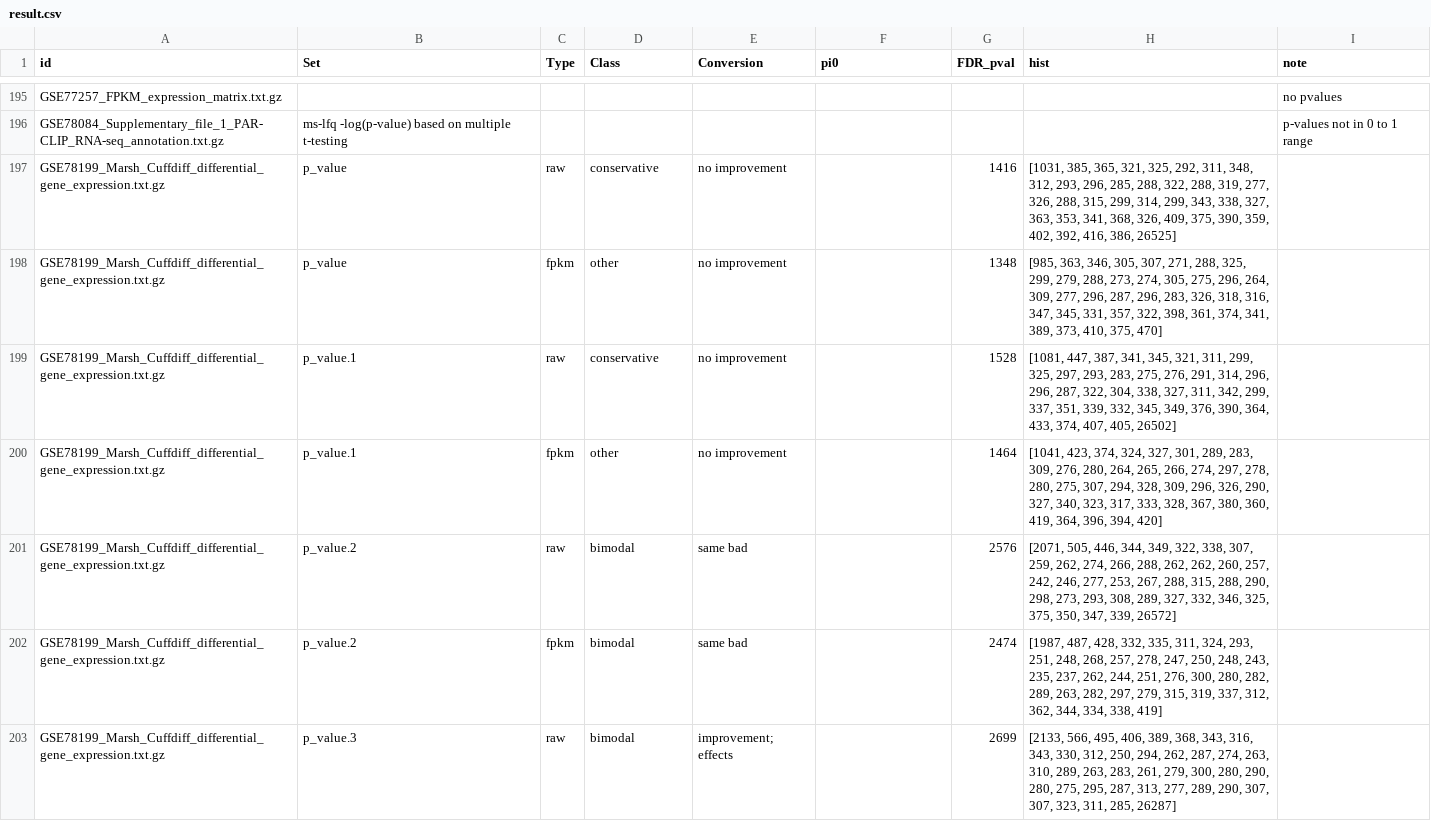
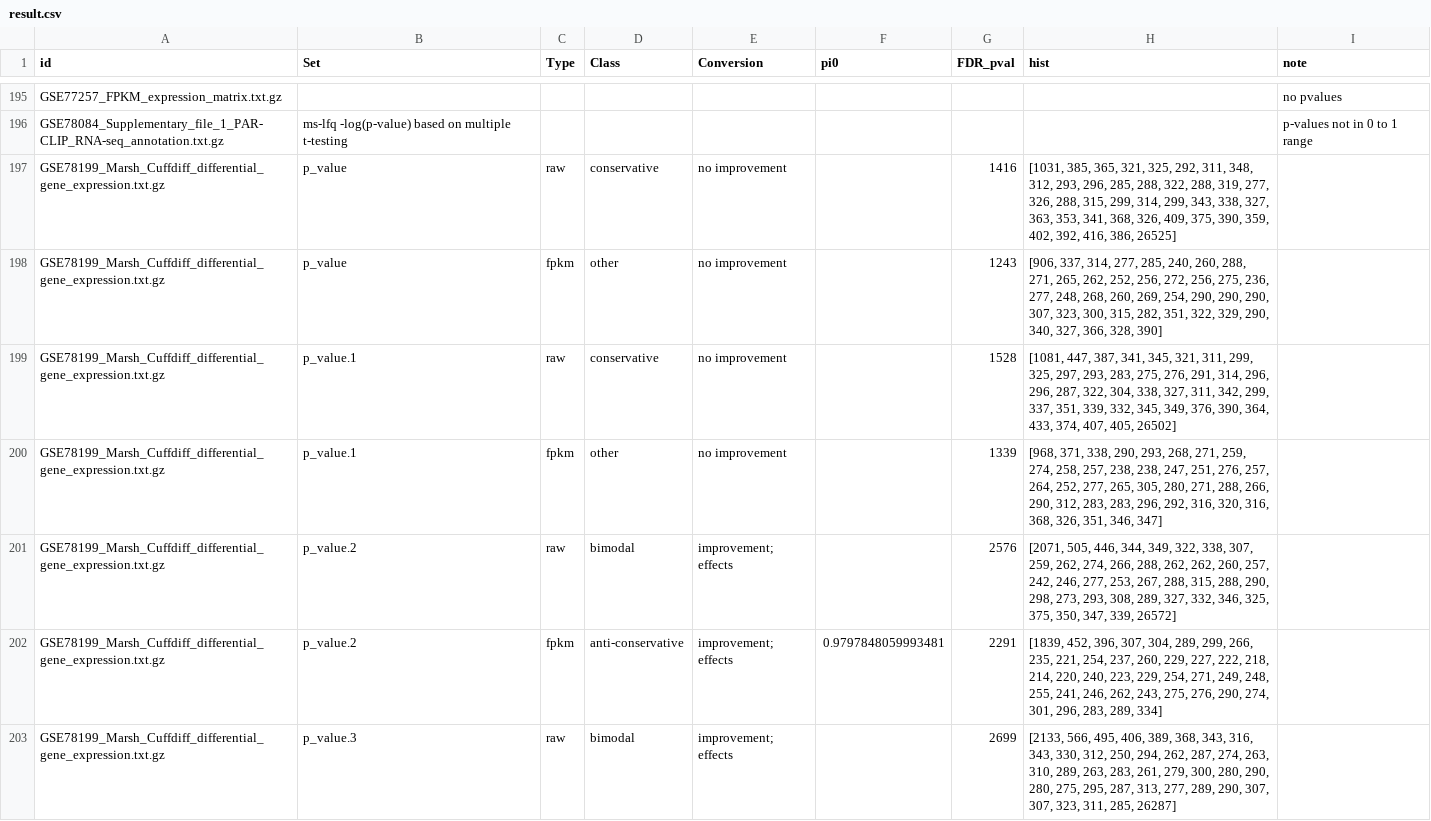
Before and after one commit to rstats-tartu/geo-htseq, a CSV file: output/result.csv, drawn as a sheet; only a part is shown, gaps mark what is left out; the diff covers the shown part only.

```diff
--- a/output/result.csv
+++ b/output/result.csv
@@ -197,7 +197,7 @@ GSE78084_Supplementary_file_1_PAR-CLIP_RNA-seq_annotation.txt.gz,ms-lfq -log(p-v
 GSE78199_Marsh_Cuffdiff_differential_gene_expression.txt.gz,p_value,raw,conservative,no improvement,,1416,"[1031, 385, 365, 321, 325, 292, 311, 348, 312, 293, 296, 285, 288, 322, 288, 319, 277, 326, 288, 315, 299, 314, 299, 343, 338, 327, 363, 353, 341, 368, 326, 409, 375, 390, 359, 402, 392, 416, 386, 26525]",
-GSE78199_Marsh_Cuffdiff_differential_gene_expression.txt.gz,p_value,fpkm,other,no improvement,,1348,"[985, 363, 346, 305, 307, 271, 288, 325, 299, 279, 288, 273, 274, 305, 275, 296, 264, 309, 277, 296, 287, 296, 283, 326, 318, 316, 347, 345, 331, 357, 322, 398, 361, 374, 341, 389, 373, 410, 375, 470]",
+GSE78199_Marsh_Cuffdiff_differential_gene_expression.txt.gz,p_value,fpkm,other,no improvement,,1243,"[906, 337, 314, 277, 285, 240, 260, 288, 271, 265, 262, 252, 256, 272, 256, 275, 236, 277, 248, 268, 260, 269, 254, 290, 290, 290, 307, 323, 300, 315, 282, 351, 322, 329, 290, 340, 327, 366, 328, 390]",
 GSE78199_Marsh_Cuffdiff_differential_gene_expression.txt.gz,p_value.1,raw,conservative,no improvement,,1528,"[1081, 447, 387, 341, 345, 321, 311, 299, 325, 297, 293, 283, 275, 276, 291, 314, 296, 296, 287, 322, 304, 338, 327, 311, 342, 299, 337, 351, 339, 332, 345, 349, 376, 390, 364, 433, 374, 407, 405, 26502]",
-GSE78199_Marsh_Cuffdiff_differential_gene_expression.txt.gz,p_value.1,fpkm,other,no improvement,,1464,"[1041, 423, 374, 324, 327, 301, 289, 283, 309, 276, 280, 264, 265, 266, 274, 297, 278, 280, 275, 307, 294, 328, 309, 296, 326, 290, 327, 340, 323, 317, 333, 328, 367, 380, 360, 419, 364, 396, 394, 420]",
-GSE78199_Marsh_Cuffdiff_differential_gene_expression.txt.gz,p_value.2,raw,bimodal,same bad,,2576,"[2071, 505, 446, 344, 349, 322, 338, 307, 259, 262, 274, 266, 288, 262, 262, 260, 257, 242, 246, 277, 253, 267, 288, 315, 288, 290, 298, 273, 293, 308, 289, 327, 332, 346, 325, 375, 350, 347, 339, 26572]",
-GSE78199_Marsh_Cuffdiff_differential_gene_expression.txt.gz,p_value.2,fpkm,bimodal,same bad,,2474,"[1987, 487, 428, 332, 335, 311, 324, 293, 251, 248, 268, 257, 278, 247, 250, 248, 243, 235, 237, 262, 244, 251, 276, 300, 280, 282, 289, 263, 282, 297, 279, 315, 319, 337, 312, 362, 344, 334, 338, 419]",
+GSE78199_Marsh_Cuffdiff_differential_gene_expression.txt.gz,p_value.1,fpkm,other,no improvement,,1339,"[968, 371, 338, 290, 293, 268, 271, 259, 274, 258, 257, 238, 238, 247, 251, 276, 257, 264, 252, 277, 265, 305, 280, 271, 288, 266, 290, 312, 283, 283, 296, 292, 316, 320, 316, 368, 326, 351, 346, 347]",
+GSE78199_Marsh_Cuffdiff_differential_gene_expression.txt.gz,p_value.2,raw,bimodal,improvement; effects,,2576,"[2071, 505, 446, 344, 349, 322, 338, 307, 259, 262, 274, 266, 288, 262, 262, 260, 257, 242, 246, 277, 253, 267, 288, 315, 288, 290, 298, 273, 293, 308, 289, 327, 332, 346, 325, 375, 350, 347, 339, 26572]",
+GSE78199_Marsh_Cuffdiff_differential_gene_expression.txt.gz,p_value.2,fpkm,anti-conservative,improvement; effects,0.9797848059993481,2291,"[1839, 452, 396, 307, 304, 289, 299, 266, 235, 221, 254, 237, 260, 229, 227, 222, 218, 214, 220, 240, 223, 229, 254, 271, 249, 248, 255, 241, 246, 262, 243, 275, 276, 290, 274, 301, 296, 283, 289, 334]",
 GSE78199_Marsh_Cuffdiff_differential_gene_expression.txt.gz,p_value.3,raw,bimodal,improvement; effects,,2699,"[2133, 566, 495, 406, 389, 368, 343, 316, 343, 330, 312, 250, 294, 262, 287, 274, 263, 310, 289, 263, 283, 261, 279, 300, 280, 290, 280, 275, 295, 287, 313, 277, 289, 290, 307, 307, 323, 311, 285, 26287]",
```
Also changed, not shown: 101 edited cells elsewhere in this file, 1 other file.
